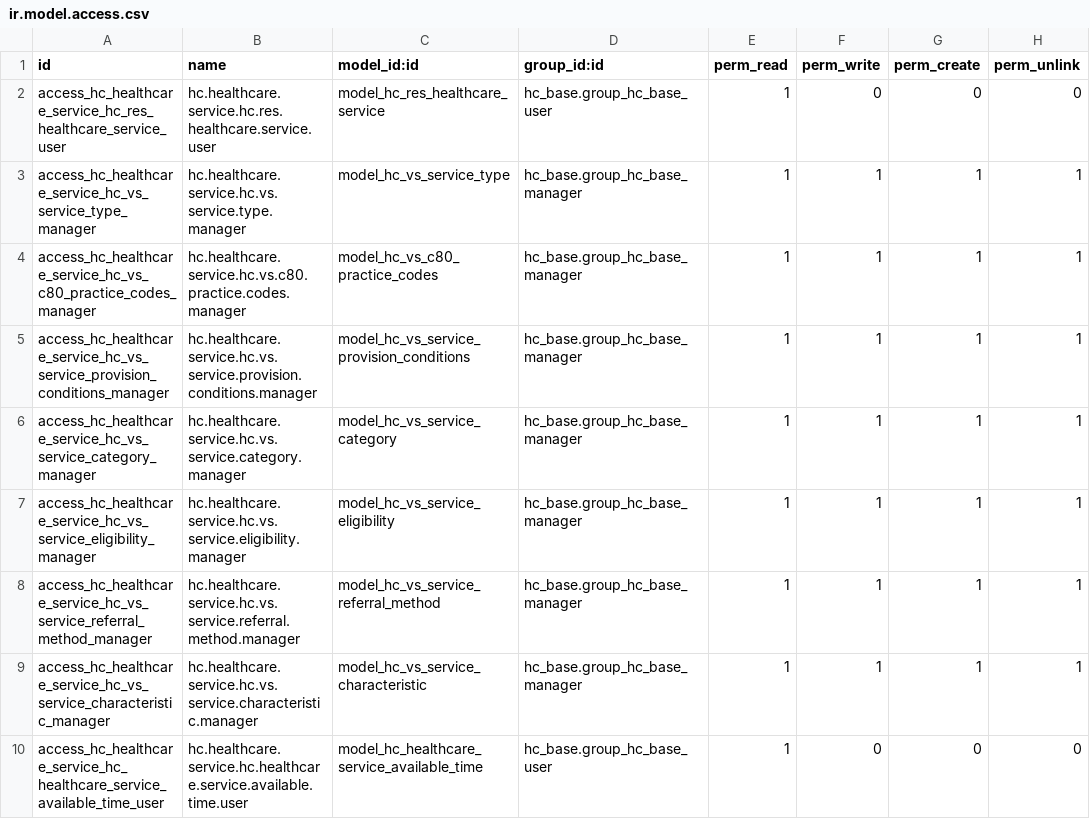
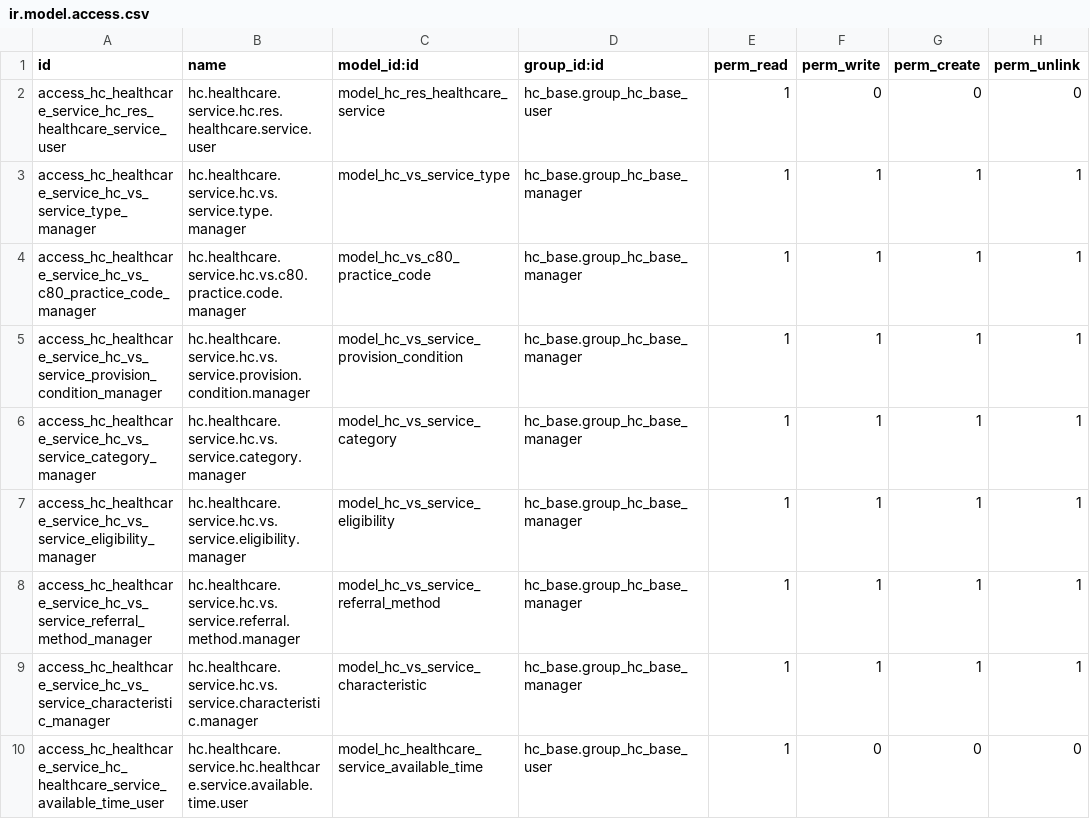
Before and after one commit to LasLabs/odoo-fhir, a CSV file: addons/hc_healthcare_service/security/ir.model.access.csv, drawn as a sheet; only a part is shown.

```diff
--- a/addons/hc_healthcare_service/security/ir.model.access.csv
+++ b/addons/hc_healthcare_service/security/ir.model.access.csv
@@ -3,4 +3,4 @@ access_hc_healthcare_service_hc_res_healthcare_service_user,hc.healthcare.servic
 access_hc_healthcare_service_hc_vs_service_type_manager,hc.healthcare.service.hc.vs.service.type.manager,model_hc_vs_service_type,hc_base.group_hc_base_manager,1,1,1,1
-access_hc_healthcare_service_hc_vs_c80_practice_codes_manager,hc.healthcare.service.hc.vs.c80.practice.codes.manager,model_hc_vs_c80_practice_codes,hc_base.group_hc_base_manager,1,1,1,1
-access_hc_healthcare_service_hc_vs_service_provision_conditions_manager,hc.healthcare.service.hc.vs.service.provision.conditions.manager,model_hc_vs_service_provision_conditions,hc_base.group_hc_base_manager,1,1,1,1
+access_hc_healthcare_service_hc_vs_c80_practice_code_manager,hc.healthcare.service.hc.vs.c80.practice.code.manager,model_hc_vs_c80_practice_code,hc_base.group_hc_base_manager,1,1,1,1
+access_hc_healthcare_service_hc_vs_service_provision_condition_manager,hc.healthcare.service.hc.vs.service.provision.condition.manager,model_hc_vs_service_provision_condition,hc_base.group_hc_base_manager,1,1,1,1
 access_hc_healthcare_service_hc_vs_service_category_manager,hc.healthcare.service.hc.vs.service.category.manager,model_hc_vs_service_category,hc_base.group_hc_base_manager,1,1,1,1
```
Also changed, not shown: addons/hc_referral_request/security/ir.model.access.csv, 11 other files.
